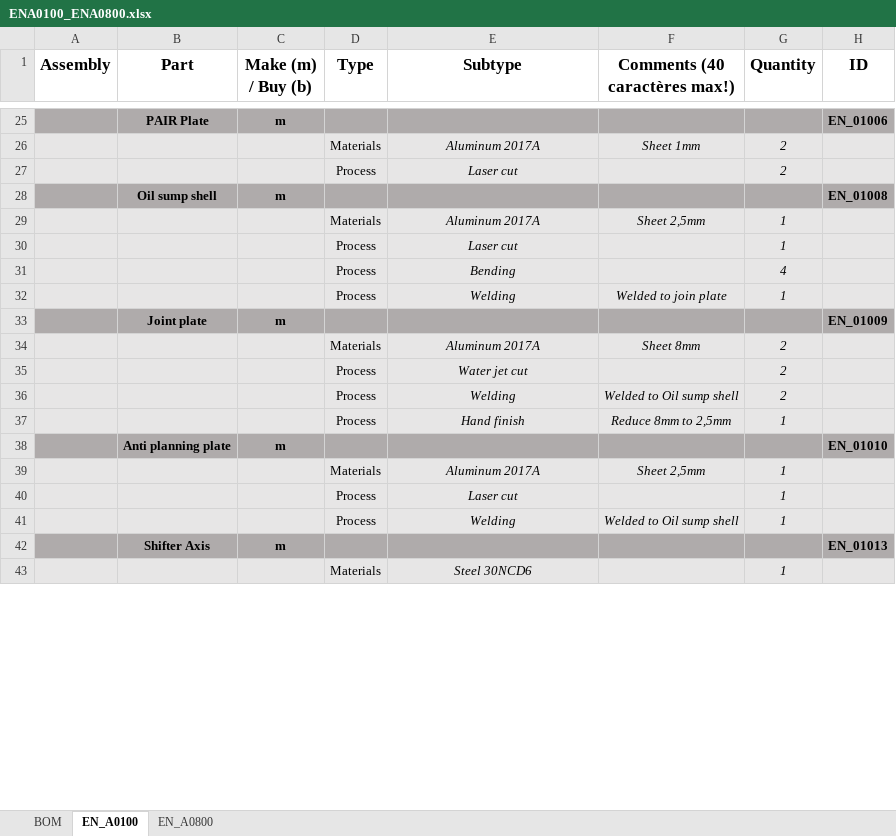
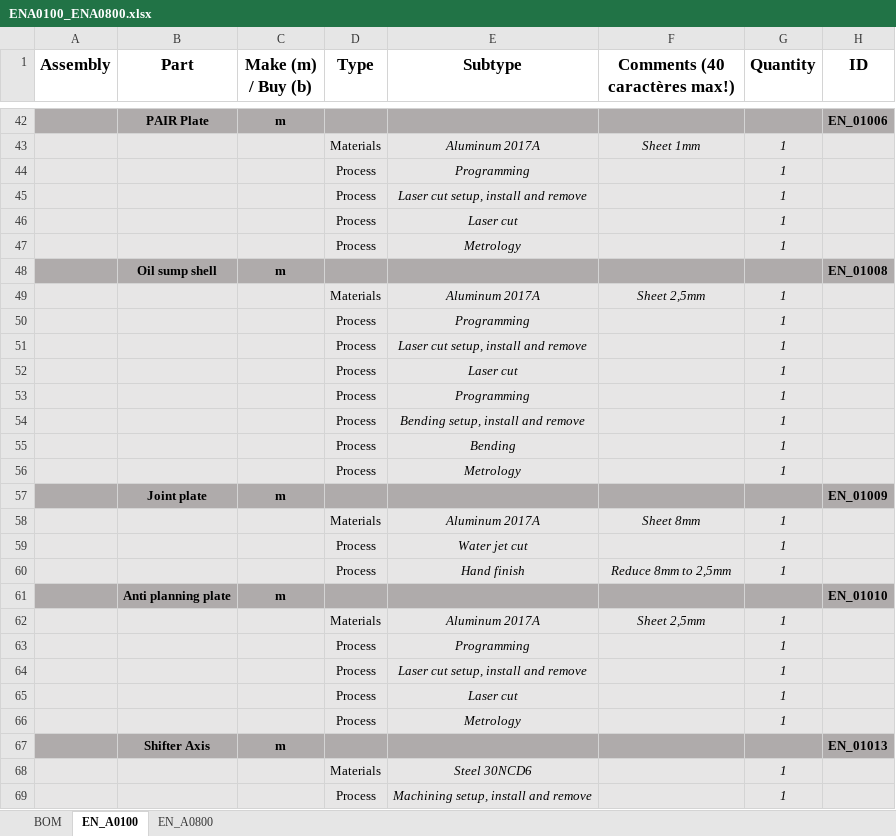
Before and after one commit to EOSCogniton/STUF2019, an Excel workbook: CR - Cost Report/BOM/EN/ENA0100_ENA0800.xlsx, sheet EN_A0100, drawn as a sheet; only a part is shown, gaps mark what is left out; values as stored, in another font and other column widths than the file's, no borders; removed rows and columns are numbered as before the commit, all else as after; the diff covers the shown part only; the diff names each change by its address in the sheet, - before the commit and + after, or states it on an @@ line.

```diff
--- a/CR - Cost Report/BOM/EN/ENA0100_ENA0800.xlsx (sheet EN_A0100)
+++ b/CR - Cost Report/BOM/EN/ENA0100_ENA0800.xlsx (sheet EN_A0100)
-G43 (Quantity): 2
+G43 (Quantity): 1
+row 44:  |  |  | Process | Programming |  | 1
+row 45:  |  |  | Process | Laser cut setup, install and remove |  | 1
-G46 (Quantity): 2
+G46 (Quantity): 1
+row 47:  |  |  | Process | Metrology |  | 1
+row 50:  |  |  | Process | Programming |  | 1
+row 51:  |  |  | Process | Laser cut setup, install and remove |  | 1
+row 53:  |  |  | Process | Programming |  | 1
+row 54:  |  |  | Process | Bending setup, install and remove |  | 1
-G55 (Quantity): 4
+G55 (Quantity): 1
-E56 (Subtype): Welding
+E56 (Subtype): Metrology
-F56 (Comments (40 caractères max!)): Welded to join plate
+F56 (Comments (40 caractères max!)): (empty)
-G58:G59 (Quantity): 2
+G58:G59 (Quantity): 1
-row 36:  |  |  | Process | Welding | Welded to Oil sump shell | 2
+row 63:  |  |  | Process | Programming |  | 1
+row 64:  |  |  | Process | Laser cut setup, install and remove |  | 1
-E66 (Subtype): Welding
+E66 (Subtype): Metrology
-F66 (Comments (40 caractères max!)): Welded to Oil sump shell
+F66 (Comments (40 caractères max!)): (empty)
+row 69:  |  |  | Process | Machining setup, install and remove |  | 1
```
Also changed, not shown: 29 added rows, 1 removed row, 2 moved rows and 24 edited cells elsewhere in this sheet.
